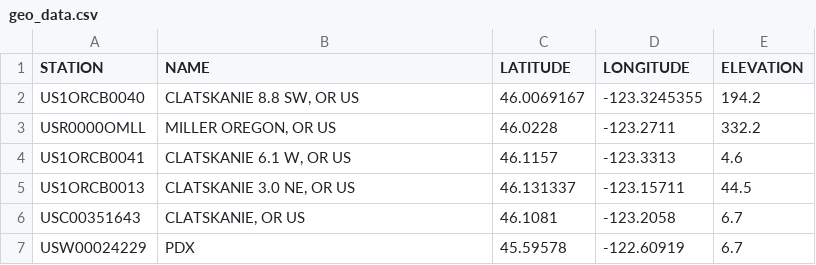
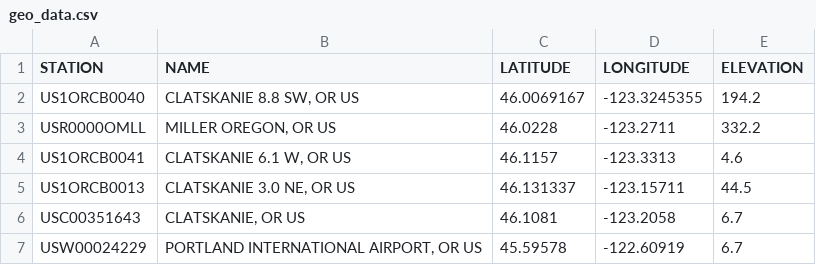
Before and after one commit to wpbSabi/weather_python, a CSV file: data/geo_data.csv, drawn as a sheet.

Commit message:
pdx airport added to geo_data

```diff
--- a/data/geo_data.csv
+++ b/data/geo_data.csv
@@ -6,2 +6,2 @@ US1ORCB0013,"CLATSKANIE 3.0 NE, OR US",46.131337,-123.15711,44.5
 USC00351643,"CLATSKANIE, OR US",46.1081,-123.2058,6.7
-USW00024229,"PDX",45.59578,-122.60919,6.7
+USW00024229,"PORTLAND INTERNATIONAL AIRPORT, OR US",45.59578,-122.60919,6.7
```
